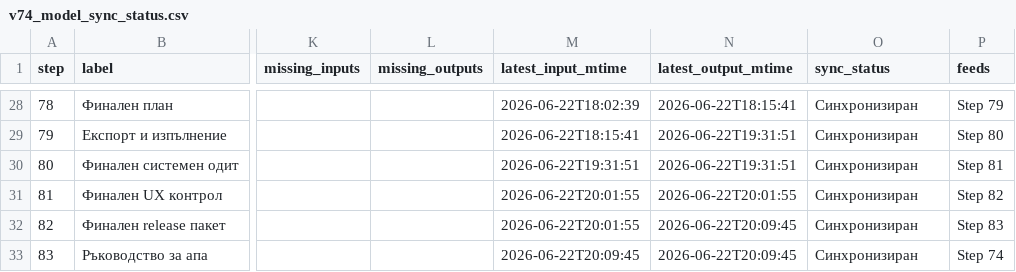
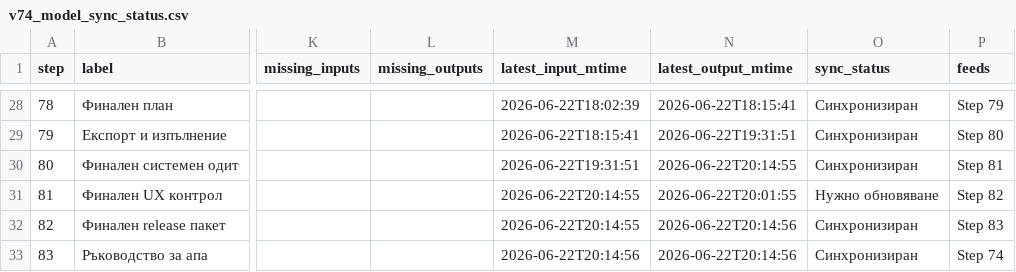
Before and after one commit to SATananov/lottery-probability-model, a CSV file: reports/v74_model_sync_status.csv, drawn as a sheet; only a part is shown, gaps mark what is left out; the diff names each change by its address in the sheet, - before the commit and + after, or states it on an @@ line.

```diff
--- a/reports/v74_model_sync_status.csv
+++ b/reports/v74_model_sync_status.csv
-N30 (latest_output_mtime): 2026-06-22T19:31:51
+N30 (latest_output_mtime): 2026-06-22T20:14:55
-M31:M32 (latest_input_mtime): 2026-06-22T20:01:55
+M31:M32 (latest_input_mtime): 2026-06-22T20:14:55
-O31 (sync_status): Синхронизиран
+O31 (sync_status): Нужно обновяване
-N32:N33 (latest_output_mtime): 2026-06-22T20:09:45
+N32:N33 (latest_output_mtime): 2026-06-22T20:14:56
-M33 (latest_input_mtime): 2026-06-22T20:09:45
+M33 (latest_input_mtime): 2026-06-22T20:14:56
```
Also changed, not shown: reports/v80_file_quality_audit.csv, reports/v80_sync_plan_audit.csv, 16 other files.
